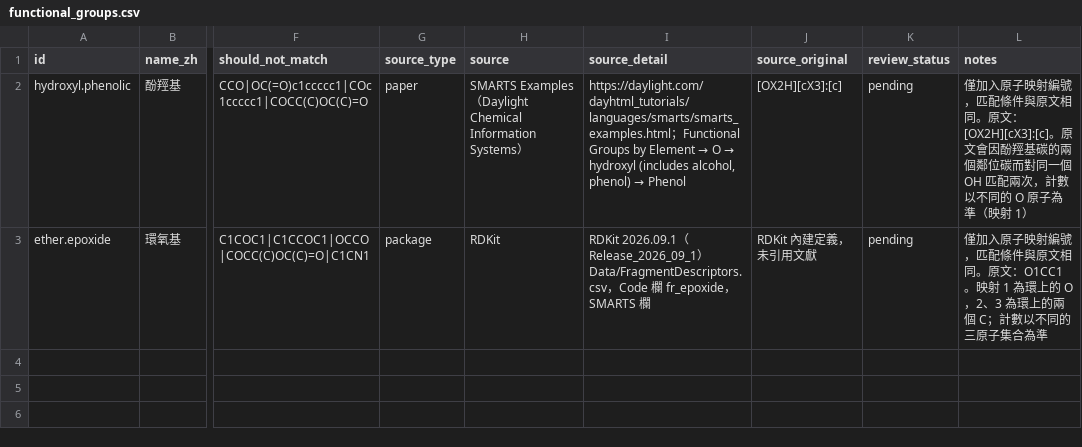
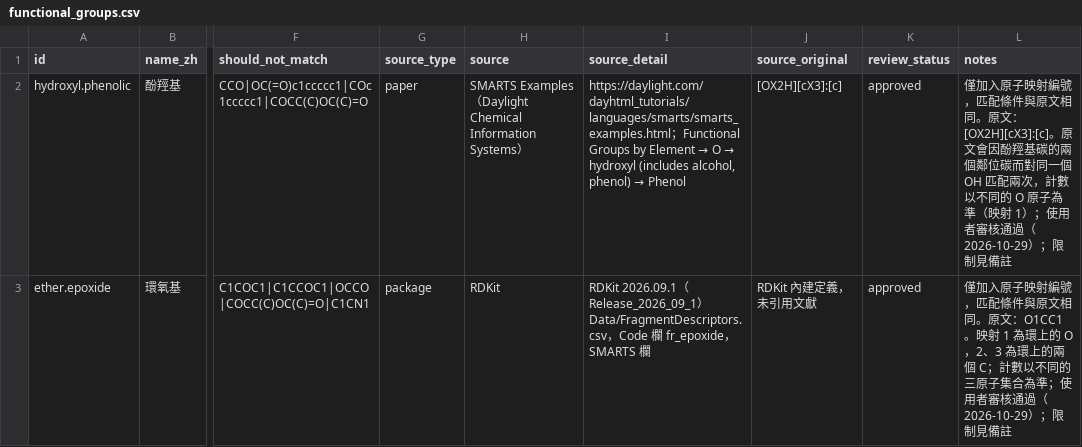
Before and after one commit to T22016AEMC/moleform, a CSV file: src/data/functional_groups.csv, drawn as a sheet; only a part is shown, gaps mark what is left out; the diff names each change by its address in the sheet, - before the commit and + after, or states it on an @@ line.

```diff
--- a/src/data/functional_groups.csv
+++ b/src/data/functional_groups.csv
-K2:K3 (review_status): pending
+K2:K3 (review_status): approved
-L2 (notes): …射 1）
+L2 (notes): …射 1）；使用者審核通過（2026-10-29）；限制見備註
-L3 (notes): …集合為準
+L3 (notes): …集合為準；使用者審核通過（2026-10-29）；限制見備註
```
Also changed, not shown: src/data/reaction_rules.csv, 22 other files.
